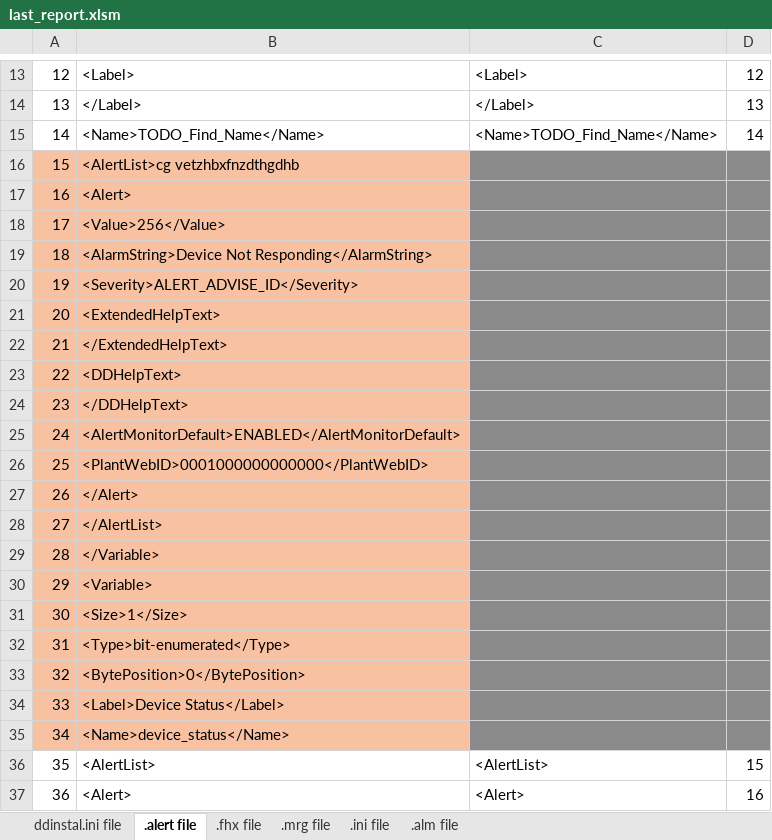
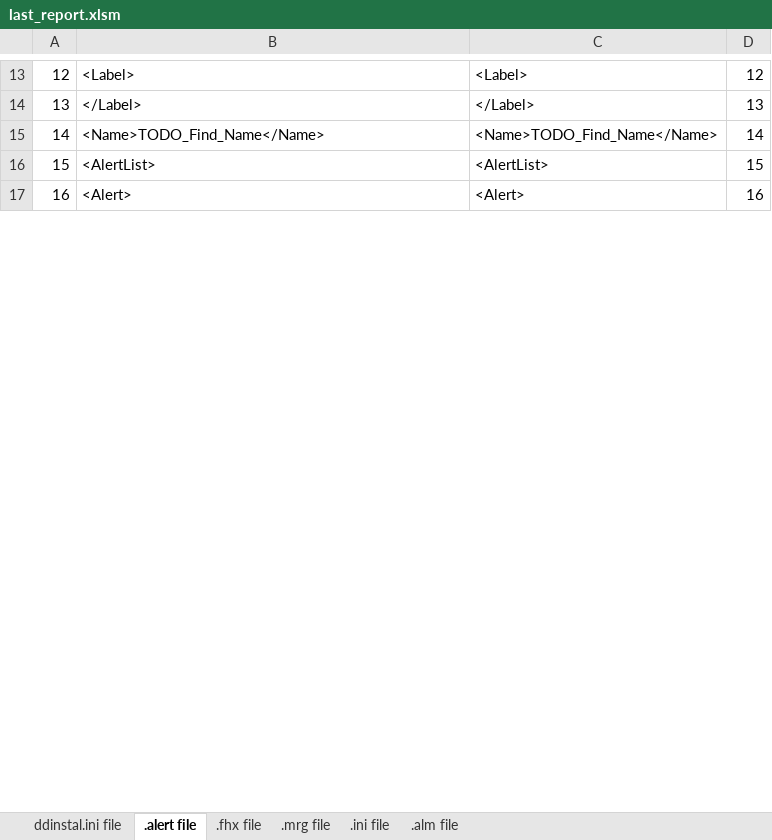
Before and after one commit to hnguyen257/PycharmProjects, an Excel workbook: DDComparisonTool/last_report.xlsm, sheet .alert file, drawn as a sheet; only a part is shown, gaps mark what is left out; values as stored, in another font and other column widths than the file's, no borders; removed rows and columns are numbered as before the commit, all else as after; the diff covers the shown part only; the diff names each change by its address in the sheet, - before the commit and + after, or states it on an @@ line.

```diff
--- a/DDComparisonTool/last_report.xlsm (sheet .alert file)
+++ b/DDComparisonTool/last_report.xlsm (sheet .alert file)
-row 16: 15 | <AlertList>cg vetzhbxfnzdthgdhb
-row 17: 16 | <Alert>
-row 18: 17 | <Value>256</Value>
-row 19: 18 | <AlarmString>Device Not Responding</AlarmString>
-row 20: 19 | <Severity>ALERT_ADVISE_ID</Severity>
-row 21: 20 | <ExtendedHelpText>
-row 22: 21 | </ExtendedHelpText>
-row 23: 22 | <DDHelpText>
-row 24: 23 | </DDHelpText>
-row 25: 24 | <AlertMonitorDefault>ENABLED</AlertMonitorDefault>
-row 26: 25 | <PlantWebID>0001000000000000</PlantWebID>
-row 27: 26 | </Alert>
-row 28: 27 | </AlertList>
-row 29: 28 | </Variable>
-row 30: 29 | <Variable>
-row 31: 30 | <Size>1</Size>
-row 32: 31 | <Type>bit-enumerated</Type>
-row 33: 32 | <BytePosition>0</BytePosition>
-row 34: 33 | <Label>Device Status</Label>
-row 35: 34 | <Name>device_status</Name>
@@ column A renumbered between rows 16 and 37 @@
```
Also changed, not shown: 25 edited cells and cell formats elsewhere in this sheet, sheet .fhx file, 8 other files.
